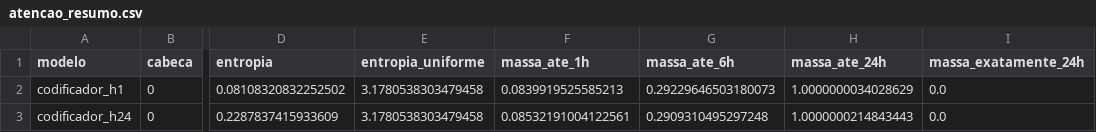
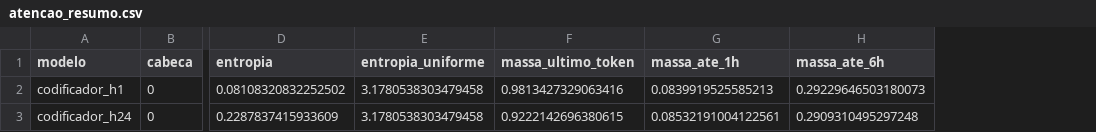
Before and after one commit to ThyagoLuisBorges/projeto-04, a CSV file: dados/atencao_resumo.csv, drawn as a sheet; only a part is shown, gaps mark what is left out; removed rows and columns are numbered as before the commit, all else as after; the diff names each change by its address in the sheet, - before the commit and + after, or states it on an @@ line.

Commit message:
Resumo de atenção por cabeça e correções do relatório

```diff
--- a/dados/atencao_resumo.csv
+++ b/dados/atencao_resumo.csv
+column F (massa_ultimo_token), rows 2-3: 0.9813427329063416 | 0.9222142696380615
-column H (massa_ate_24h), rows 2-3: 1.0000000034028629 | 1.0000000214843443
-column I (massa_exatamente_24h), rows 2-3: 0.0 | 0.0
```
Also changed, not shown: 3 other files.
